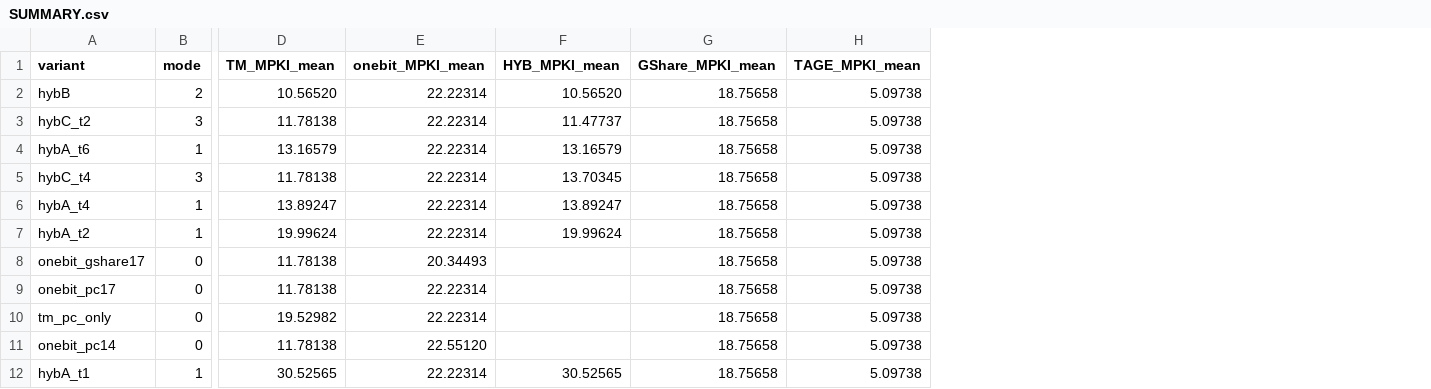
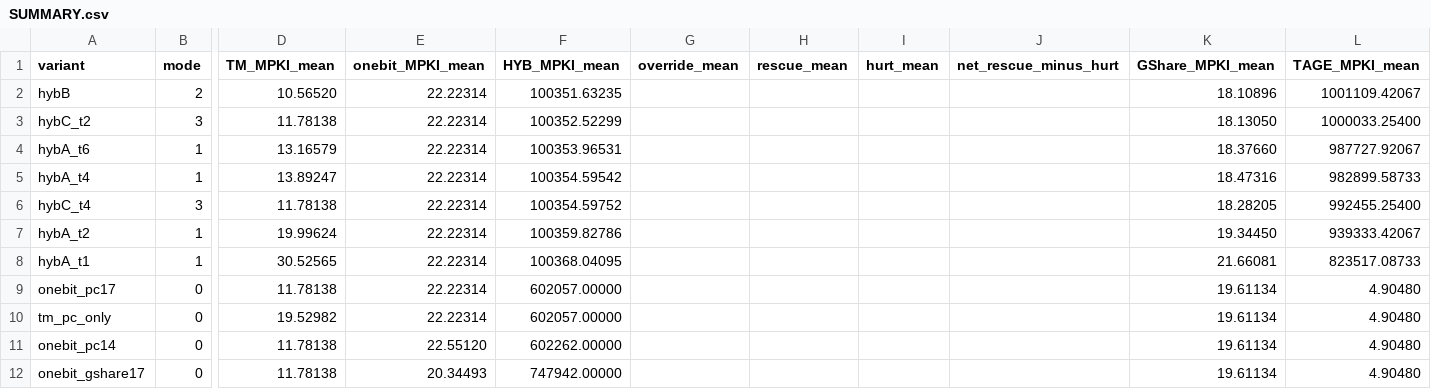
Before and after one commit to tubigbe/tm-cbp-gha-sweep, a CSV file: onebit_results/SUMMARY.csv, drawn as a sheet; only a part is shown, gaps mark what is left out; removed rows and columns are numbered as before the commit, all else as after; rows hold the shown columns only; the diff names each change by its address in the sheet, - before the commit and + after, or states it on an @@ line.

Commit message:
T6 1-bit: SUMMARY with override/rescue/hurt means

```diff
--- a/onebit_results/SUMMARY.csv
+++ b/onebit_results/SUMMARY.csv
+column G (override_mean), empty
+column H (rescue_mean), empty
+column I (hurt_mean), empty
+column J (net_rescue_minus_hurt), empty
-F2 (HYB_MPKI_mean): 10.56520
+F2 (HYB_MPKI_mean): 100351.63235
-K2 (GShare_MPKI_mean): 18.75658
+K2 (GShare_MPKI_mean): 18.10896
-L2 (TAGE_MPKI_mean): 5.09738
+L2 (TAGE_MPKI_mean): 1001109.42067
-F3 (HYB_MPKI_mean): 11.47737
+F3 (HYB_MPKI_mean): 100352.52299
-K3 (GShare_MPKI_mean): 18.75658
+K3 (GShare_MPKI_mean): 18.13050
-L3 (TAGE_MPKI_mean): 5.09738
+L3 (TAGE_MPKI_mean): 1000033.25400
-F4 (HYB_MPKI_mean): 13.16579
+F4 (HYB_MPKI_mean): 100353.96531
-K4 (GShare_MPKI_mean): 18.75658
+K4 (GShare_MPKI_mean): 18.37660
-L4 (TAGE_MPKI_mean): 5.09738
+L4 (TAGE_MPKI_mean): 987727.92067
-row 5: hybC_t4 | 3 | 11.78138 | 22.22314 | 13.70345 | 18.75658 | 5.09738
-F5 (HYB_MPKI_mean): 13.89247
+F5 (HYB_MPKI_mean): 100354.59542
-K5 (GShare_MPKI_mean): 18.75658
+K5 (GShare_MPKI_mean): 18.47316
-L5 (TAGE_MPKI_mean): 5.09738
+L5 (TAGE_MPKI_mean): 982899.58733
+row 6: hybC_t4 | 3 | 11.78138 | 22.22314 | 100354.59752 |  |  |  |  | 18.28205 | 992455.25400
-F7 (HYB_MPKI_mean): 19.99624
+F7 (HYB_MPKI_mean): 100359.82786
-K7 (GShare_MPKI_mean): 18.75658
+K7 (GShare_MPKI_mean): 19.34450
-L7 (TAGE_MPKI_mean): 5.09738
+L7 (TAGE_MPKI_mean): 939333.42067
-row 8: onebit_gshare17 | 0 | 11.78138 | 20.34493 |  | 18.75658 | 5.09738
+row 8: hybA_t1 | 1 | 30.52565 | 22.22314 | 100368.04095 |  |  |  |  | 21.66081 | 823517.08733
-F9:F10 (HYB_MPKI_mean): (empty)
+F9:F10 (HYB_MPKI_mean): 602057.00000
-K9:K11 (GShare_MPKI_mean): 18.75658
+K9:K11 (GShare_MPKI_mean): 19.61134
-L9:L11 (TAGE_MPKI_mean): 5.09738
+L9:L11 (TAGE_MPKI_mean): 4.90480
-F11 (HYB_MPKI_mean): (empty)
+F11 (HYB_MPKI_mean): 602262.00000
-row 12: hybA_t1 | 1 | 30.52565 | 22.22314 | 30.52565 | 18.75658 | 5.09738
+row 12: onebit_gshare17 | 0 | 11.78138 | 20.34493 | 747942.00000 |  |  |  |  | 19.61134 | 4.90480
```
Also changed, not shown: 1 other file.
